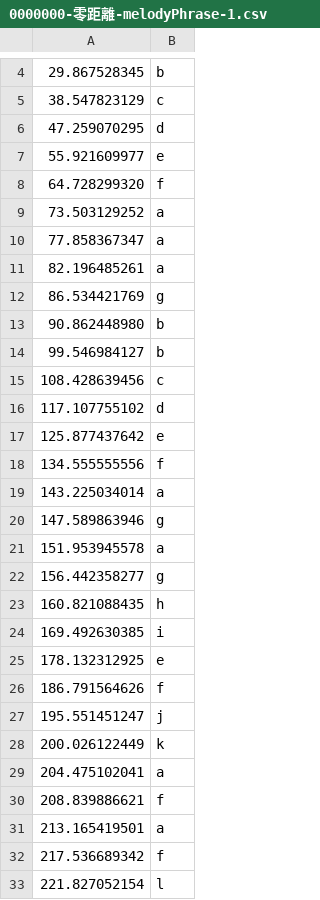
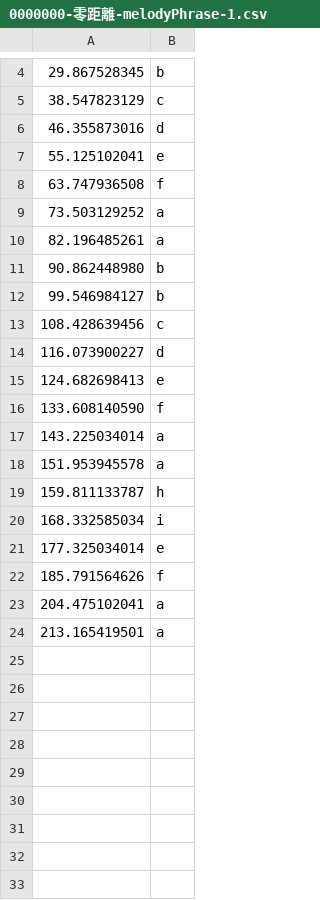
Before and after one commit to DennyHsieh/annotation-expert, a CSV file: demo/0000000-零距離-1/0000000-零距離-melodyPhrase-1.csv, drawn as a sheet; only a part is shown, gaps mark what is left out.

Commit message:
revise demo files

```diff
--- a/demo/0000000-零距離-1/0000000-零距離-melodyPhrase-1.csv
+++ b/demo/0000000-零距離-1/0000000-零距離-melodyPhrase-1.csv
@@ -5,9 +5,7 @@
 38.547823129,c
-47.259070295,d
-55.921609977,e
-64.728299320,f
+46.355873016,d
+55.125102041,e
+63.747936508,f
 73.503129252,a
-77.858367347,a
 82.196485261,a
-86.534421769,g
 90.862448980,b
@@ -15,19 +13,12 @@
 108.428639456,c
-117.107755102,d
-125.877437642,e
-134.555555556,f
+116.073900227,d
+124.682698413,e
+133.608140590,f
 143.225034014,a
-147.589863946,g
 151.953945578,a
-156.442358277,g
-160.821088435,h
-169.492630385,i
-178.132312925,e
-186.791564626,f
-195.551451247,j
-200.026122449,k
+159.811133787,h
+168.332585034,i
+177.325034014,e
+185.791564626,f
 204.475102041,a
-208.839886621,f
 213.165419501,a
-217.536689342,f
-221.827052154,l
```
Also changed, not shown: demo/0000000-零距離-1/0000000-零距離-lyricPhrase-1.csv, 5 other files.
